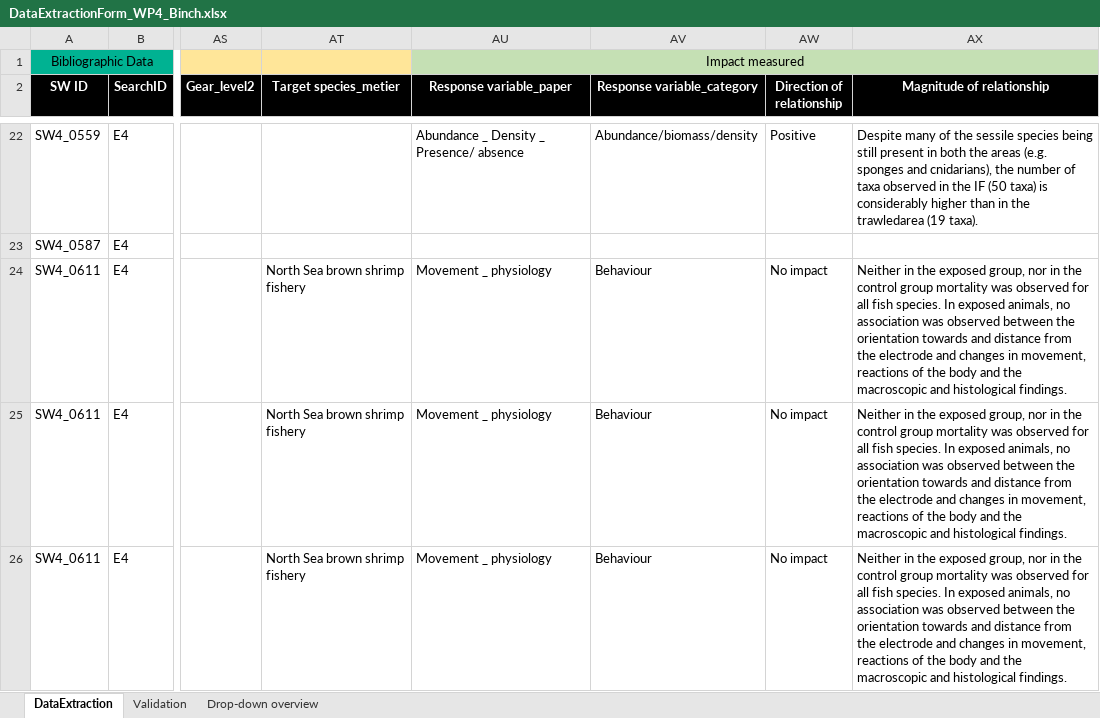
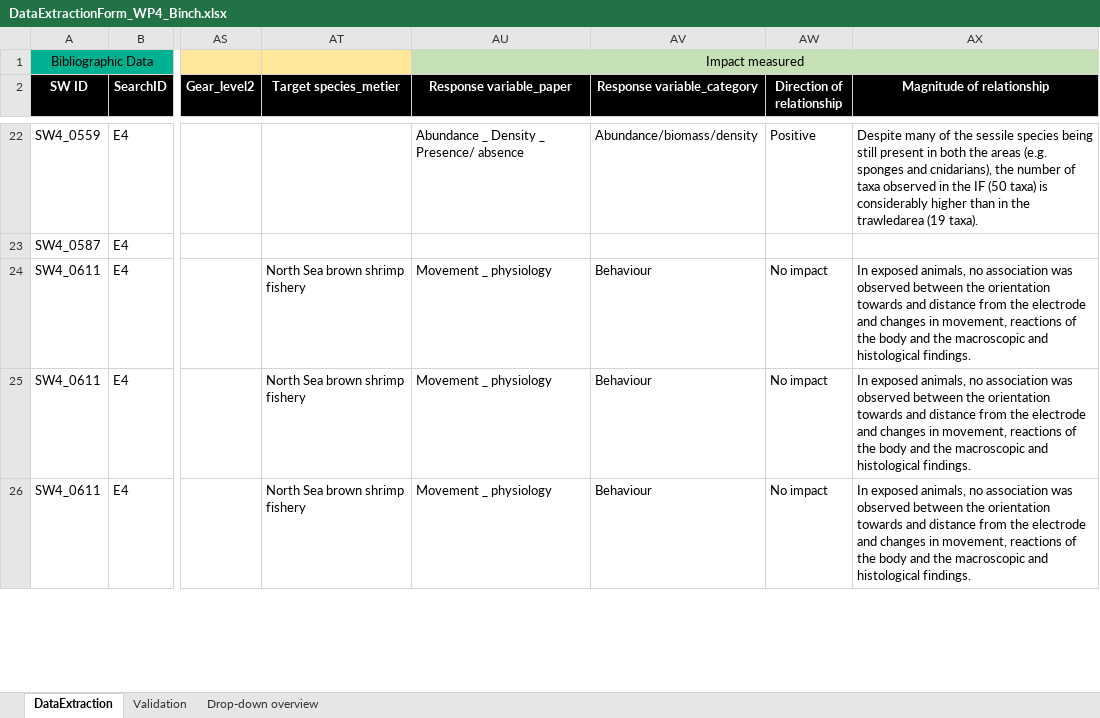
Before and after one commit to ices-tools-dev/SEAwise, an Excel workbook: Systematic Reviews/Analysis Task 4.1/Data_Extraction_Files/DataExtractionForm_WP4_Binch.xlsx, sheet DataExtraction, drawn as a sheet; only a part is shown, gaps mark what is left out; values as stored, in another font and other column widths than the file's, no borders; the diff covers the shown part only; the diff names each change by its address in the sheet, - before the commit and + after, or states it on an @@ line.

```diff
--- a/Systematic Reviews/Analysis Task 4.1/Data_Extraction_Files/DataExtractionForm_WP4_Binch.xlsx (sheet DataExtraction)
+++ b/Systematic Reviews/Analysis Task 4.1/Data_Extraction_Files/DataExtractionForm_WP4_Binch.xlsx (sheet DataExtraction)
-AX24:AX26 (Magnitude of relationship): Neither in the exposed group, nor in the control group mortality was observed for all fish species. In exposed…
+AX24:AX26 (Magnitude of relationship): In exposed…
```
Also changed, not shown: 4 added rows and 10 edited cells elsewhere in this sheet, Systematic Reviews/Analysis Task 4.1/Data_Extraction_Files/DataExtractionForm_WP4_Bluemel.xlsx, Systematic Reviews/Analysis Task 4.1/Data_Extraction_Files/DataExtractionForm_WP4_Girardin.xlsx, 29 other files.
